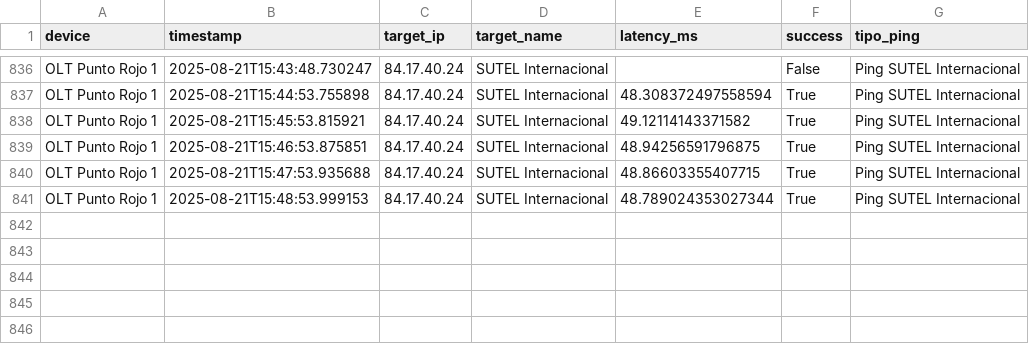
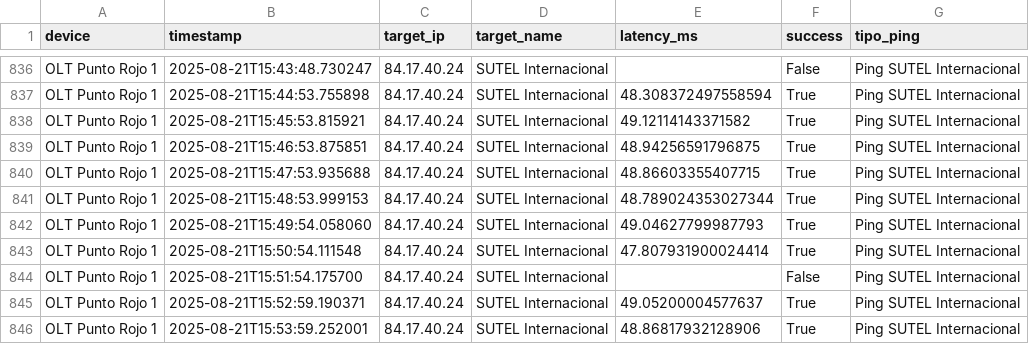
Before and after one commit to NUCsMonitoreo/sondas-data, a CSV file: data/NUC-SONDA16/Ping Sutel SUTEL Internacional_OLT Punto Rojo 1.csv, drawn as a sheet; only a part is shown, gaps mark what is left out.

```diff
--- a/data/NUC-SONDA16/Ping Sutel SUTEL Internacional_OLT Punto Rojo 1.csv
+++ b/data/NUC-SONDA16/Ping Sutel SUTEL Internacional_OLT Punto Rojo 1.csv
@@ -841 +841,6 @@ OLT Punto Rojo 1,2025-08-21T15:47:53.935688,84.17.40.24,SUTEL Internacional,48.8
 OLT Punto Rojo 1,2025-08-21T15:48:53.999153,84.17.40.24,SUTEL Internacional,48.789024353027344,True,Ping SUTEL Internacional
+OLT Punto Rojo 1,2025-08-21T15:49:54.058060,84.17.40.24,SUTEL Internacional,49.04627799987793,True,Ping SUTEL Internacional
+OLT Punto Rojo 1,2025-08-21T15:50:54.111548,84.17.40.24,SUTEL Internacional,47.807931900024414,True,Ping SUTEL Internacional
+OLT Punto Rojo 1,2025-08-21T15:51:54.175700,84.17.40.24,SUTEL Internacional,,False,Ping SUTEL Internacional
+OLT Punto Rojo 1,2025-08-21T15:52:59.190371,84.17.40.24,SUTEL Internacional,49.05200004577637,True,Ping SUTEL Internacional
+OLT Punto Rojo 1,2025-08-21T15:53:59.252001,84.17.40.24,SUTEL Internacional,48.86817932128906,True,Ping SUTEL Internacional
```
Also changed, not shown: data/NUC-SONDA16/Ping Sutel SUTEL Local_OLT Punto Rojo 1.csv, data/NUC-SONDA16/Speedtest_OLT Punto Rojo 1.csv.
